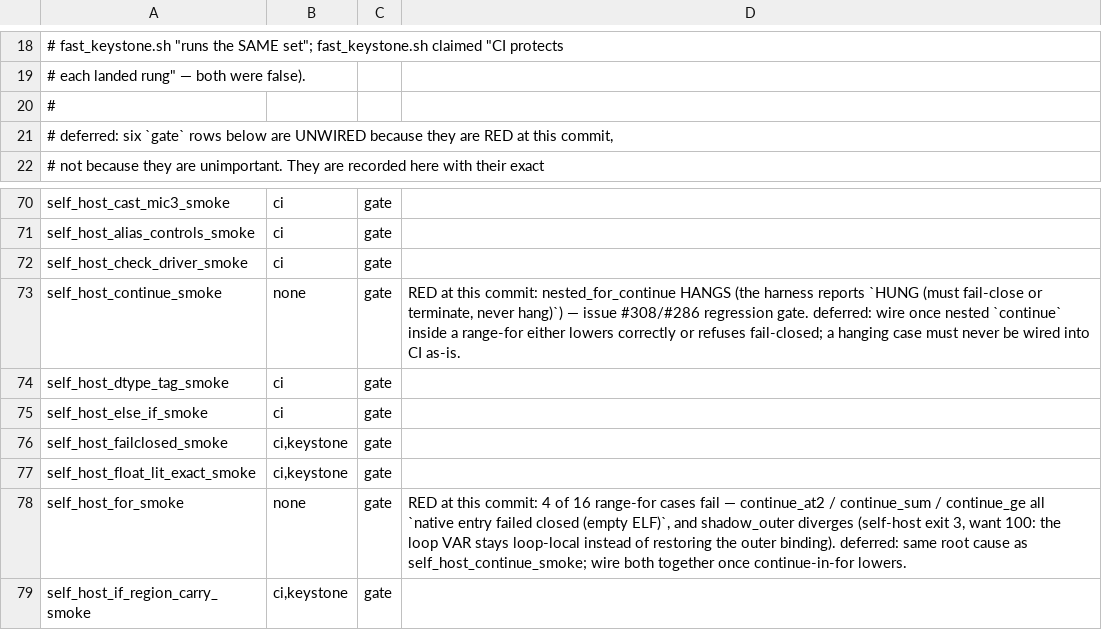
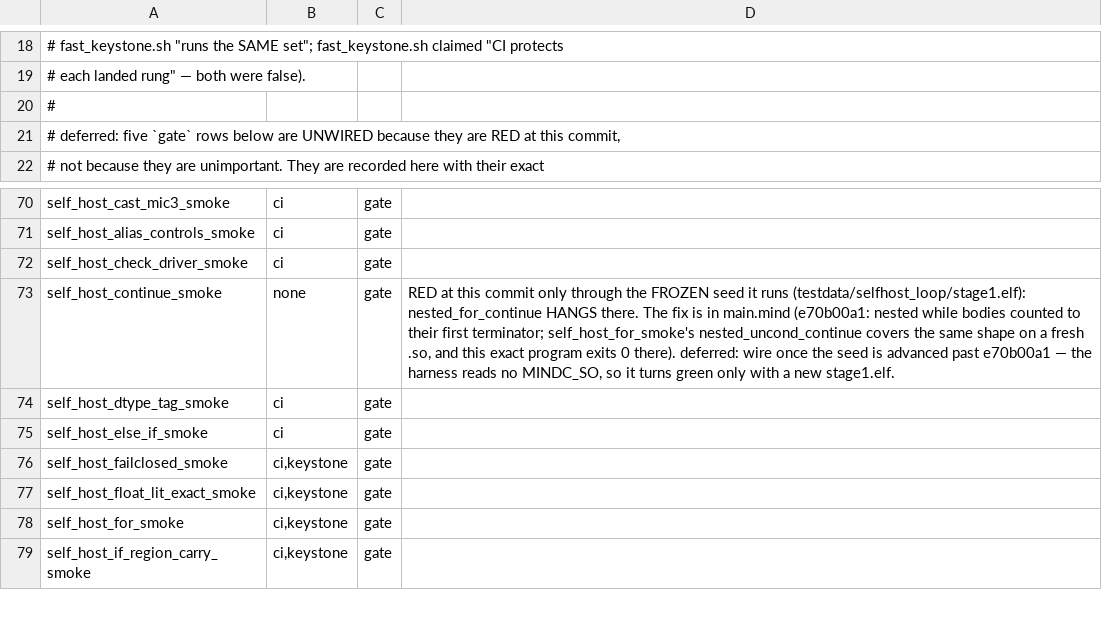
Before and after one commit to star-ga/mind, a TSV file: examples/mindc_mind/SMOKE_WIRING.tsv, drawn as a sheet; only a part is shown, gaps mark what is left out.

Commit message:
ci(self-host): wire self_host_for_smoke now that the range-for battery is green
SMOKE_WIRING.tsv kept self_host_for_smoke unwired because it was RED
("wire once continue-in-for lowers"). It now passes against a fresh self-host
.so (87 verdict lines), so it joins the grown-subset capability gates in
ci.yml and fast_keystone.sh, next to self_host_if_region_carry_smoke, which
covers the same exit-edge machinery for plain `while`:

  run_gate: PASS examples/mindc_mind/self_host_for_smoke.py asserted=87
  smoke_wiring_lint: PASS — 159 smokes classified; ci=145 keystone=65 unwired=13

self_host_continue_smoke stays unwired: it runs the FROZEN stage1.elf, not
MINDC_SO, so its nested_for_continue keeps hanging until the seed is advanced
past e70b00a1. Its note now says that instead of naming an unfixed defect.

```diff
--- a/examples/mindc_mind/SMOKE_WIRING.tsv
+++ b/examples/mindc_mind/SMOKE_WIRING.tsv
@@ -20,3 +20,3 @@
 #
-# deferred: six `gate` rows below are UNWIRED because they are RED at this commit,
+# deferred: five `gate` rows below are UNWIRED because they are RED at this commit,
 # not because they are unimportant. They are recorded here with their exact
@@ -72,3 +72,3 @@ self_host_alias_controls_smoke	ci	gate
 self_host_check_driver_smoke	ci	gate	
-self_host_continue_smoke	none	gate	RED at this commit: nested_for_continue HANGS (the harness reports `HUNG (must fail-close or terminate, never hang)`) — issue #308/#286 regression gate. deferred: wire once nested `continue` inside a range-for either lowers correctly or refuses fail-closed; a hanging case must never be wired into CI as-is.
+self_host_continue_smoke	none	gate	RED at this commit only through the FROZEN seed it runs (testdata/selfhost_loop/stage1.elf): nested_for_continue HANGS there. The fix is in main.mind (e70b00a1: nested while bodies counted to their first terminator; self_host_for_smoke's nested_uncond_continue covers the same shape on a fresh .so, and this exact program exits 0 there). deferred: wire once the seed is advanced past e70b00a1 — the harness reads no MINDC_SO, so it turns green only with a new stage1.elf.
 self_host_dtype_tag_smoke	ci	gate	
@@ -77,3 +77,3 @@ self_host_failclosed_smoke	ci,keystone	gate
 self_host_float_lit_exact_smoke	ci,keystone	gate	
-self_host_for_smoke	none	gate	RED at this commit: 4 of 16 range-for cases fail — continue_at2 / continue_sum / continue_ge all `native entry failed closed (empty ELF)`, and shadow_outer diverges (self-host exit 3, want 100: the loop VAR stays loop-local instead of restoring the outer binding). deferred: same root cause as self_host_continue_smoke; wire both together once continue-in-for lowers.
+self_host_for_smoke	ci,keystone	gate	
 self_host_if_region_carry_smoke	ci,keystone	gate	
```
Also changed, not shown: 3 other files.
